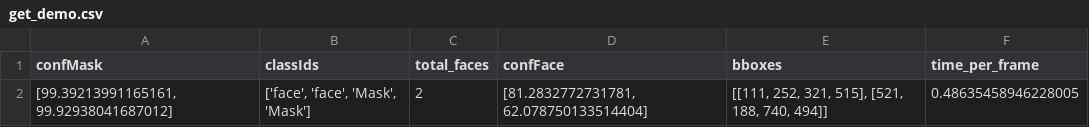
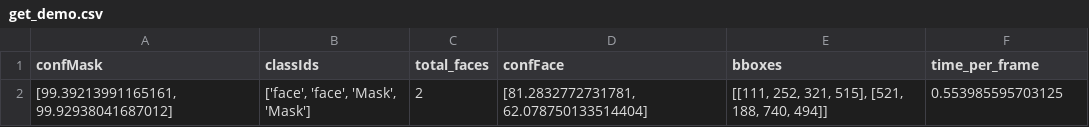
Before and after one commit to amineHY/computervision-dashboard, a CSV file: data_from_api/get_demo.csv, drawn as a sheet.

```diff
--- a/data_from_api/get_demo.csv
+++ b/data_from_api/get_demo.csv
@@ -1,2 +1,2 @@
 confMask,classIds,total_faces,confFace,bboxes,time_per_frame
-"[99.39213991165161, 99.92938041687012]","['face', 'face', 'Mask', 'Mask']",2,"[81.2832772731781, 62.078750133514404]","[[111, 252, 321, 515], [521, 188, 740, 494]]",0.48635458946228005
+"[99.39213991165161, 99.92938041687012]","['face', 'face', 'Mask', 'Mask']",2,"[81.2832772731781, 62.078750133514404]","[[111, 252, 321, 515], [521, 188, 740, 494]]",0.553985595703125
```
Also changed, not shown: 2 other files.
